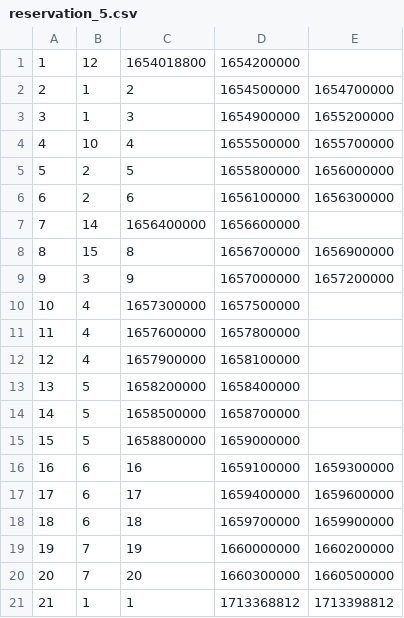
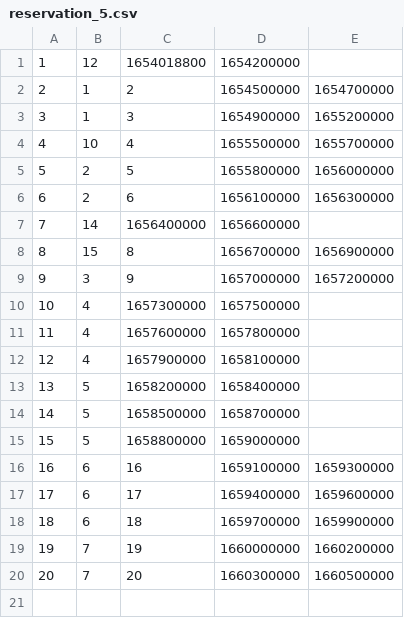
Before and after one commit to Anakonkai01/Java-Exercises, a CSV file: Java Assignment Require/Assignment_OOP_2024/SourceCode/expected_output/reservation_5.csv, drawn as a sheet; the diff names each change by its address in the sheet, - before the commit and + after, or states it on an @@ line.

```diff
--- a/Java Assignment Require/Assignment_OOP_2024/SourceCode/expected_output/reservation_5.csv
+++ b/Java Assignment Require/Assignment_OOP_2024/SourceCode/expected_output/reservation_5.csv
-row 21: 21 | 1 | 1 | 1713368812 | 1713398812
```
Also changed, not shown: Java Assignment Require/Assignment_OOP_2024/SourceCode/data/reservation_5.csv, 12 other files.
